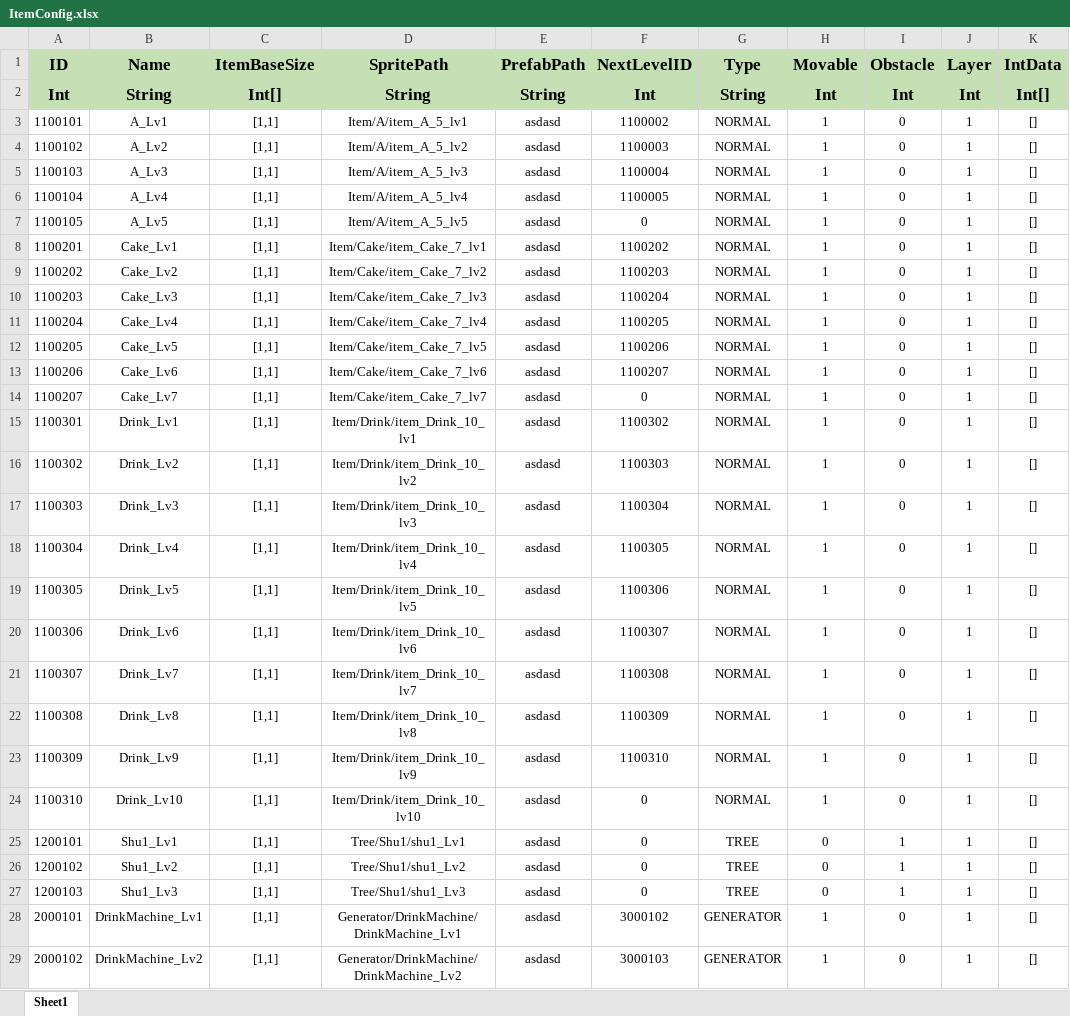
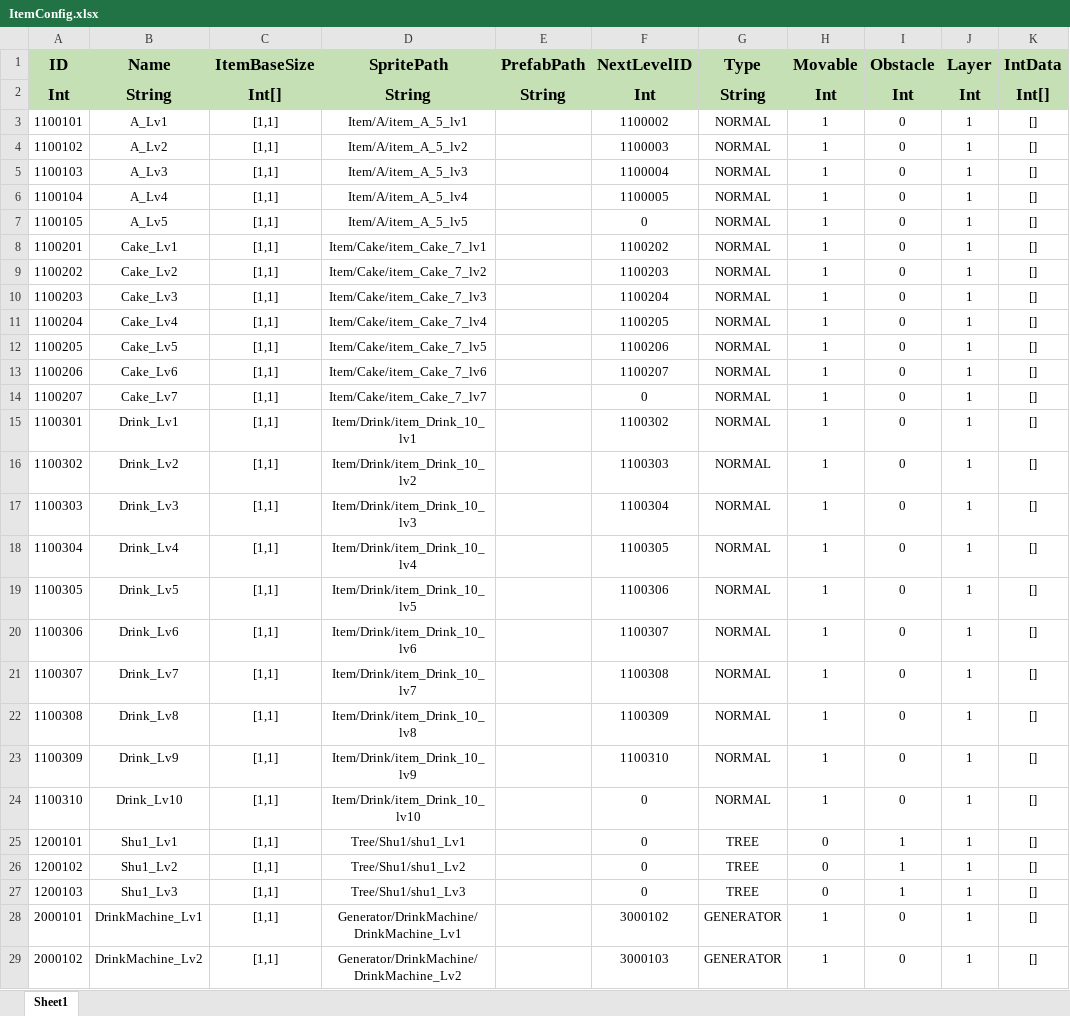
Before and after one commit to PANGAPING/MergeAdventure, an Excel workbook: Assets/Resources/Excel/ItemConfig.xlsx, sheet Sheet1, drawn as a sheet; only a part is shown; values as stored, in another font and other column widths than the file's, no borders; the diff covers the shown part only; the diff names each change by its address in the sheet, - before the commit and + after, or states it on an @@ line.

```diff
--- a/Assets/Resources/Excel/ItemConfig.xlsx (sheet Sheet1)
+++ b/Assets/Resources/Excel/ItemConfig.xlsx (sheet Sheet1)
-E3:E29 (PrefabPath): asdasd
+E3:E29 (PrefabPath): (empty)
```
Also changed, not shown: 18 edited cells elsewhere in this sheet, 17 other files.
